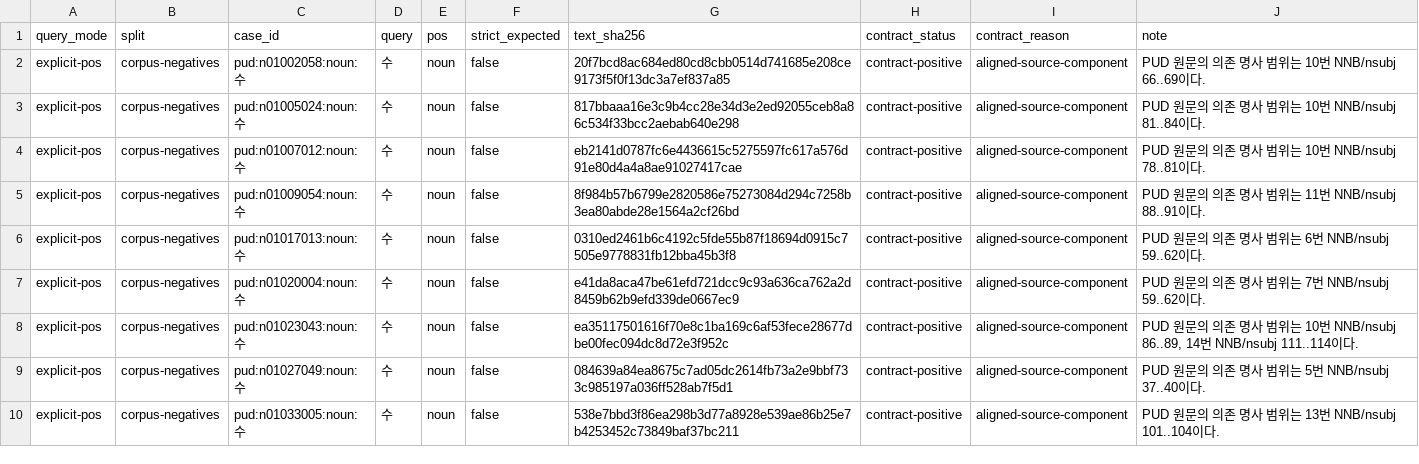
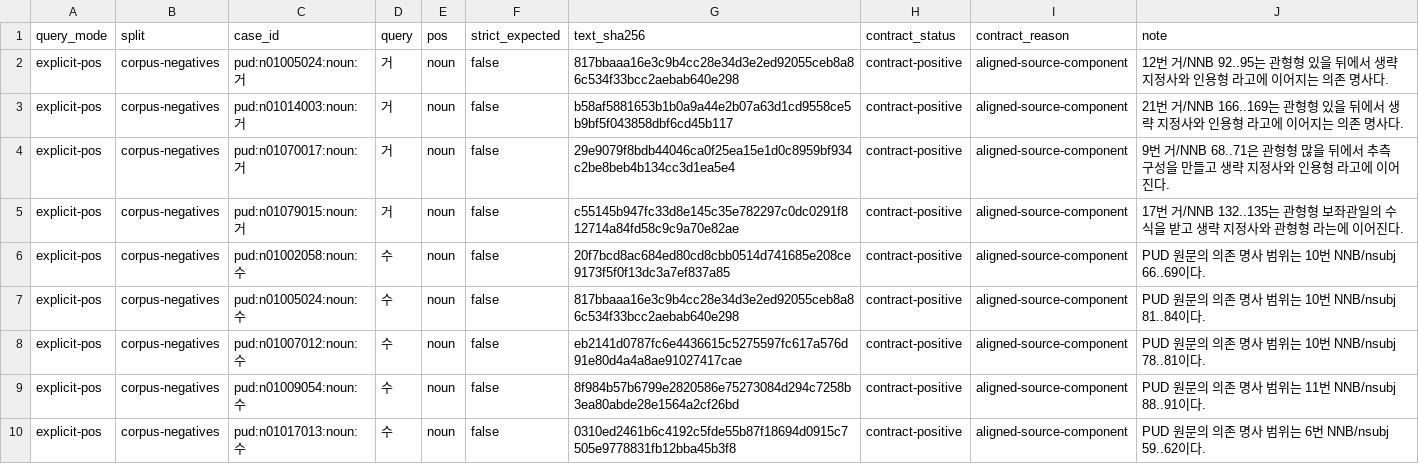
Before and after one commit to SeokminHong/kfind, a TSV file: tools/morph-compare/pud-dependent-noun-source-corpus-reviews.tsv, drawn as a sheet; only a part is shown; the shorter side is filled out with more unchanged rows; the diff names each change by its address in the sheet, - before the commit and + after, or states it on an @@ line.

```diff
--- a/tools/morph-compare/pud-dependent-noun-source-corpus-reviews.tsv
+++ b/tools/morph-compare/pud-dependent-noun-source-corpus-reviews.tsv
+row 2: explicit-pos | corpus-negatives | pud:n01005024:noun:거 | 거 | noun | false | 817bbaaa16e3c9b4cc28e34d3e2ed92055ceb8a86c534f33bcc2aebab640e298 | contract-positive | aligned-source-component | 12번 거/NNB 92..95는 관형형 있을 뒤에서 생략 지정사와 인용형 라고에 이어지는 의존 명사다.
+row 3: explicit-pos | corpus-negatives | pud:n01014003:noun:거 | 거 | noun | false | b58af5881653b1b0a9a44e2b07a63d1cd9558ce5b9bf5f043858dbf6cd45b117 | contract-positive | aligned-source-component | 21번 거/NNB 166..169는 관형형 있을 뒤에서 생략 지정사와 인용형 라고에 이어지는 의존 명사다.
+row 4: explicit-pos | corpus-negatives | pud:n01070017:noun:거 | 거 | noun | false | 29e9079f8bdb44046ca0f25ea15e1d0c8959bf934c2be8beb4b134cc3d1ea5e4 | contract-positive | aligned-source-component | 9번 거/NNB 68..71은 관형형 많을 뒤에서 추측 구성을 만들고 생략 지정사와 인용형 라고에 이어진다.
+row 5: explicit-pos | corpus-negatives | pud:n01079015:noun:거 | 거 | noun | false | c55145b947fc33d8e145c35e782297c0dc0291f812714a84fd58c9c9a70e82ae | contract-positive | aligned-source-component | 17번 거/NNB 132..135는 관형형 보좌관일의 수식을 받고 생략 지정사와 관형형 라는에 이어진다.
```
Also changed, not shown: tools/morph-compare/pud-dependent-spacing-corpus-reviews.tsv, tools/morph-compare/pud-noun-label-corpus-reviews.tsv, 3 other files.
